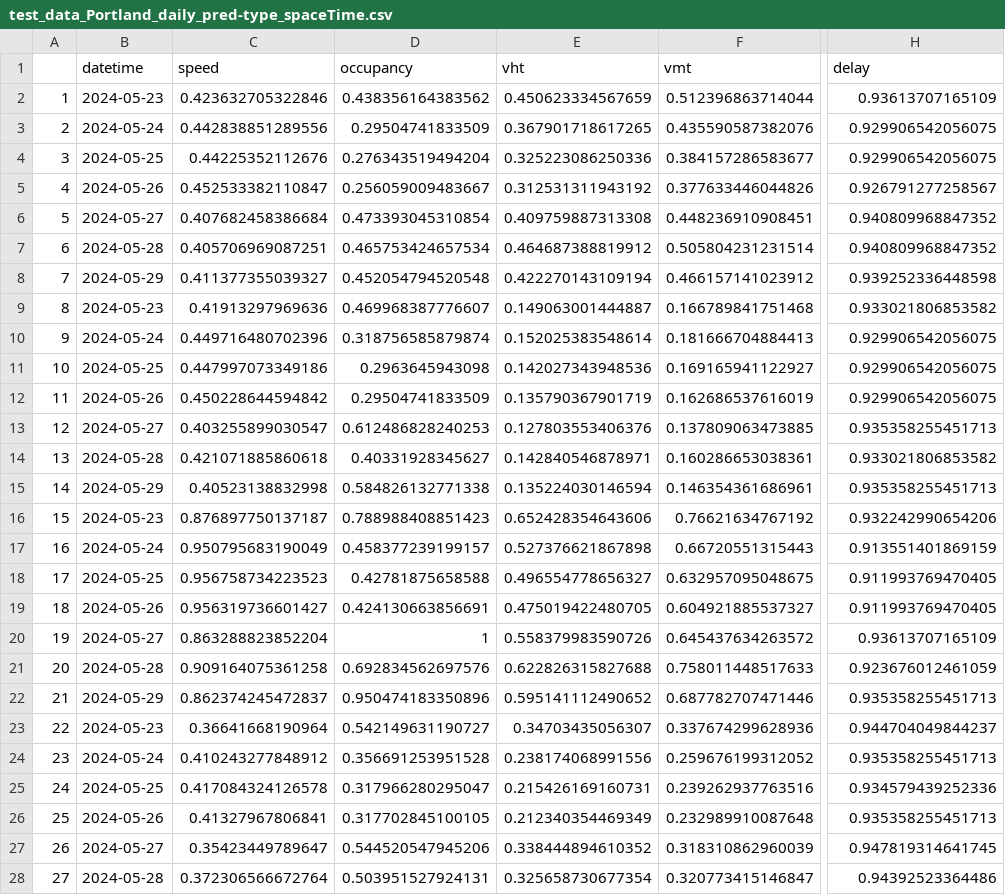
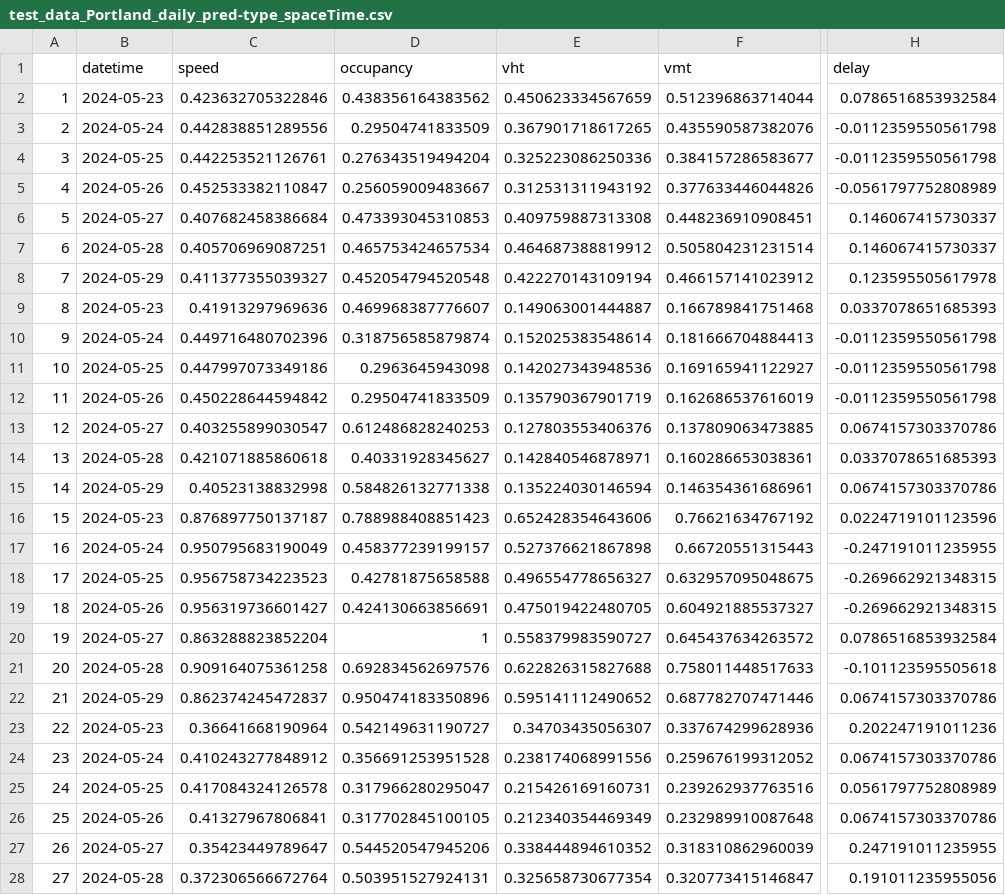
Before and after one commit to yadavrishikesh/BayesNF, a CSV file: data/test_data_Portland_daily_pred-type_spaceTime.csv, drawn as a sheet; only a part is shown, gaps mark what is left out; the diff covers the shown part only; the diff names each change by its address in the sheet, - before the commit and + after, or states it on an @@ line.

```diff
--- a/data/test_data_Portland_daily_pred-type_spaceTime.csv
+++ b/data/test_data_Portland_daily_pred-type_spaceTime.csv
-H2 (delay): 0.93613707165109
+H2 (delay): 0.0786516853932584
-H3:H4 (delay): 0.929906542056075
+H3:H4 (delay): -0.0112359550561798
-C4 (speed): 0.44225352112676
+C4 (speed): 0.442253521126761
-H5 (delay): 0.926791277258567
+H5 (delay): -0.0561797752808989
-D6 (occupancy): 0.473393045310854
+D6 (occupancy): 0.473393045310853
-H6:H7 (delay): 0.940809968847352
+H6:H7 (delay): 0.146067415730337
-H8 (delay): 0.939252336448598
+H8 (delay): 0.123595505617978
-H9 (delay): 0.933021806853582
+H9 (delay): 0.0337078651685393
-H10:H12 (delay): 0.929906542056075
+H10:H12 (delay): -0.0112359550561798
-H13 (delay): 0.935358255451713
+H13 (delay): 0.0674157303370786
-H14 (delay): 0.933021806853582
+H14 (delay): 0.0337078651685393
-H15 (delay): 0.935358255451713
+H15 (delay): 0.0674157303370786
-H16 (delay): 0.932242990654206
+H16 (delay): 0.0224719101123596
-H17 (delay): 0.913551401869159
+H17 (delay): -0.247191011235955
-H18:H19 (delay): 0.911993769470405
+H18:H19 (delay): -0.269662921348315
-E20 (vht): 0.558379983590726
+E20 (vht): 0.558379983590727
-H20 (delay): 0.93613707165109
+H20 (delay): 0.0786516853932584
-H21 (delay): 0.923676012461059
+H21 (delay): -0.101123595505618
-H22 (delay): 0.935358255451713
+H22 (delay): 0.0674157303370786
-H23 (delay): 0.944704049844237
+H23 (delay): 0.202247191011236
-H24 (delay): 0.935358255451713
+H24 (delay): 0.0674157303370786
-H25 (delay): 0.934579439252336
+H25 (delay): 0.0561797752808989
-H26 (delay): 0.935358255451713
+H26 (delay): 0.0674157303370786
-H27 (delay): 0.947819314641745
+H27 (delay): 0.247191011235955
-H28 (delay): 0.94392523364486
+H28 (delay): 0.191011235955056
```
Also changed, not shown: 48 edited cells elsewhere in this file, data/test_data_Portland_hourly_pred-type_spaceTime.csv, data/test_data_Portland_hourly_pred-type_spatIntpl.csv, 2 other files.
